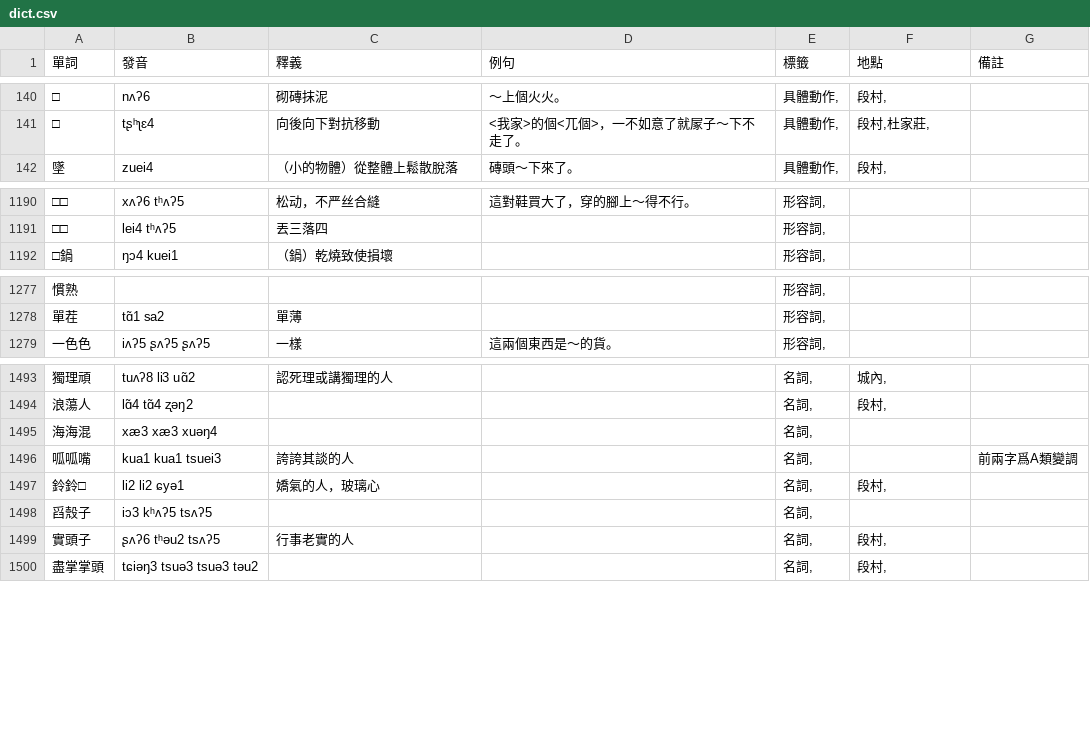
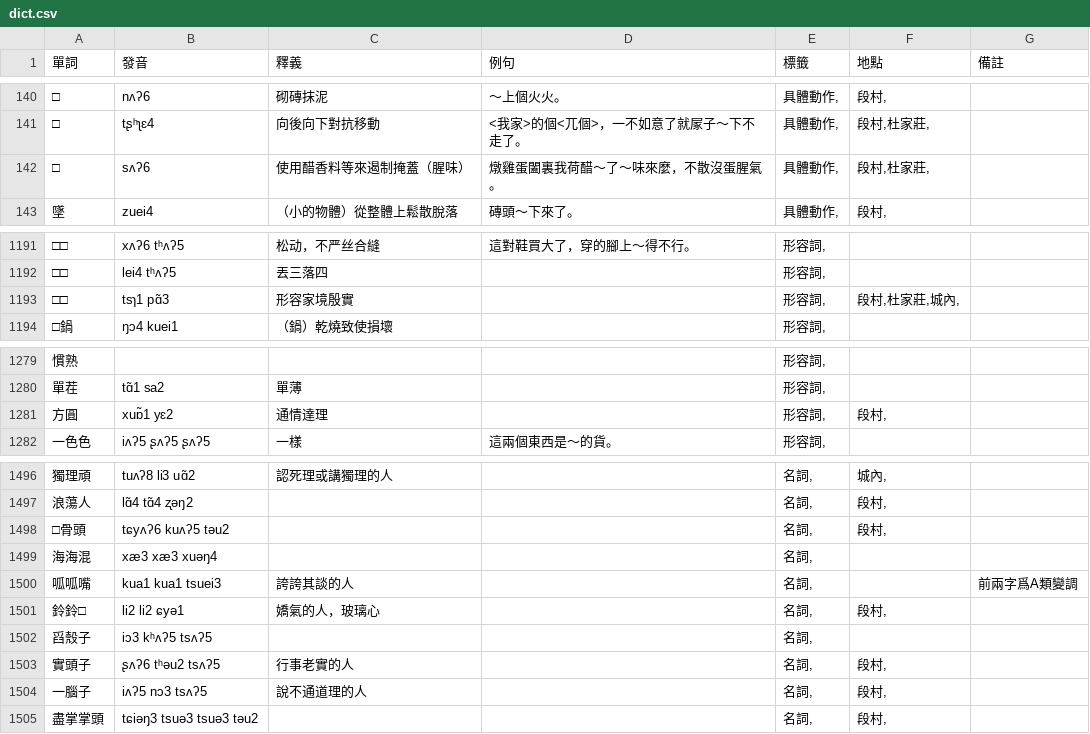
Before and after one commit to JinyuWorld/dict-pingyao, a CSV file: dict.csv, drawn as a sheet; only a part is shown, gaps mark what is left out; the diff covers the shown part only; the diff names each change by its address in the sheet, - before the commit and + after, or states it on an @@ line.

Commit message:
modified:   dict.csv

```diff
--- a/dict.csv
+++ b/dict.csv
+row 142: □ | sʌʔ6 | 使用醋香料等來遏制掩蓋（腥味） | 燉雞蛋闔裏我荷醋～了～味來麼，不散沒蛋腥氣。 | 具體動作, | 段村,杜家莊,
+row 1193: □□ | tsɿ1 pɑ̃3 | 形容家境殷實 |  | 形容詞, | 段村,杜家莊,城內,
+row 1281: 方圓 | xuɒ̃1 yɛ2 | 通情達理 |  | 形容詞, | 段村,
+row 1498: □骨頭 | tɕyʌʔ6 kuʌʔ5 təu2 |  |  | 名詞, | 段村,
+row 1504: 一腦子 | iʌʔ5 nɔ3 tsʌʔ5 | 說不通道理的人 |  | 名詞, | 段村,
```
Also changed, not shown: 7 added rows and 4 edited cells elsewhere in this file.
